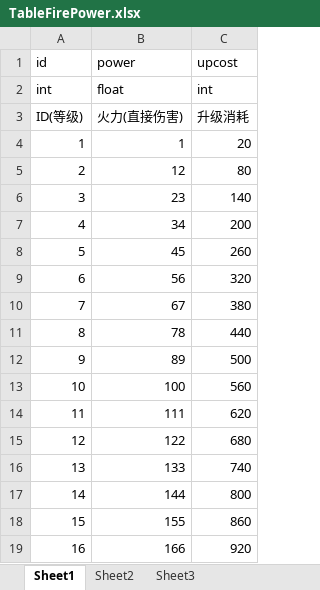
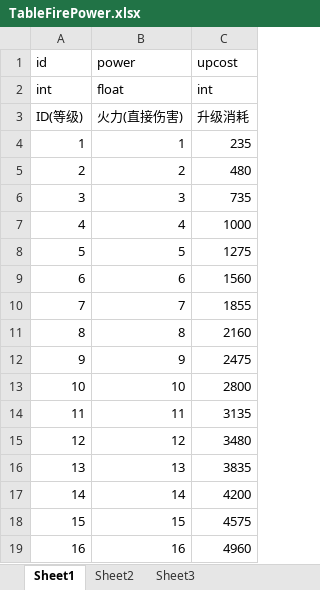
Before and after one commit to psygames/DestroyViruses, an Excel workbook: DestroyViruses/Assets/Tables/TableFirePower.xlsx, sheet Sheet1, drawn as a sheet; only a part is shown; values as stored, in another font and other column widths than the file's, no borders; the diff covers the shown part only; the diff names each change by its address in the sheet, - before the commit and + after, or states it on an @@ line.

```diff
--- a/DestroyViruses/Assets/Tables/TableFirePower.xlsx (sheet Sheet1)
+++ b/DestroyViruses/Assets/Tables/TableFirePower.xlsx (sheet Sheet1)
-C4 (upcost): 20
+C4 (upcost): 235
-B5 (power): 12
+B5 (power): 2
-C5 (upcost): 80
+C5 (upcost): 480
-B6 (power): 23
+B6 (power): 3
-C6 (upcost): 140
+C6 (upcost): 735
-B7 (power): 34
+B7 (power): 4
-C7 (upcost): 200
+C7 (upcost): 1000
-B8 (power): 45
+B8 (power): 5
-C8 (upcost): 260
+C8 (upcost): 1275
-B9 (power): 56
+B9 (power): 6
-C9 (upcost): 320
+C9 (upcost): 1560
-B10 (power): 67
+B10 (power): 7
-C10 (upcost): 380
+C10 (upcost): 1855
-B11 (power): 78
+B11 (power): 8
-C11 (upcost): 440
+C11 (upcost): 2160
-B12 (power): 89
+B12 (power): 9
-C12 (upcost): 500
+C12 (upcost): 2475
-B13 (power): 100
+B13 (power): 10
-C13 (upcost): 560
+C13 (upcost): 2800
-B14 (power): 111
+B14 (power): 11
-C14 (upcost): 620
+C14 (upcost): 3135
-B15 (power): 122
+B15 (power): 12
-C15 (upcost): 680
+C15 (upcost): 3480
-B16 (power): 133
+B16 (power): 13
-C16 (upcost): 740
+C16 (upcost): 3835
-B17 (power): 144
+B17 (power): 14
-C17 (upcost): 800
+C17 (upcost): 4200
-B18 (power): 155
+B18 (power): 15
-C18 (upcost): 860
+C18 (upcost): 4575
-B19 (power): 166
+B19 (power): 16
-C19 (upcost): 920
+C19 (upcost): 4960
```
Also changed, not shown: 54 edited cells elsewhere in this sheet, DestroyViruses/Assets/Tables/TableConst.xlsx, DestroyViruses/Assets/Tables/TableFireSpeed.xlsx, 8 other files.
